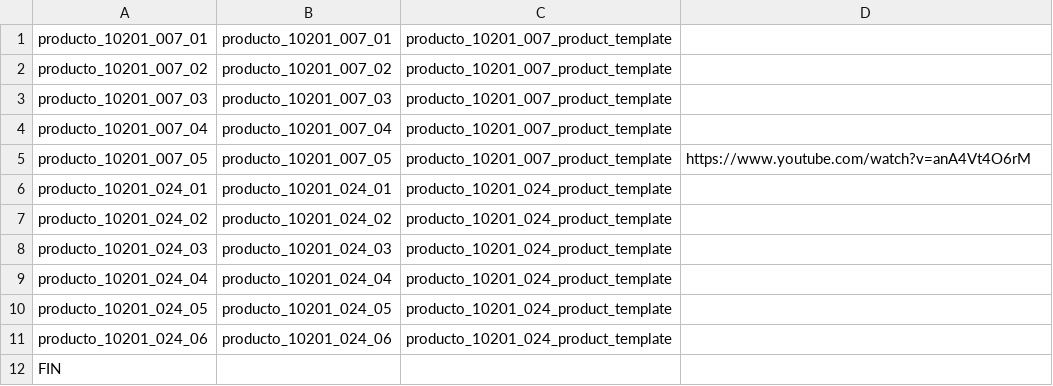
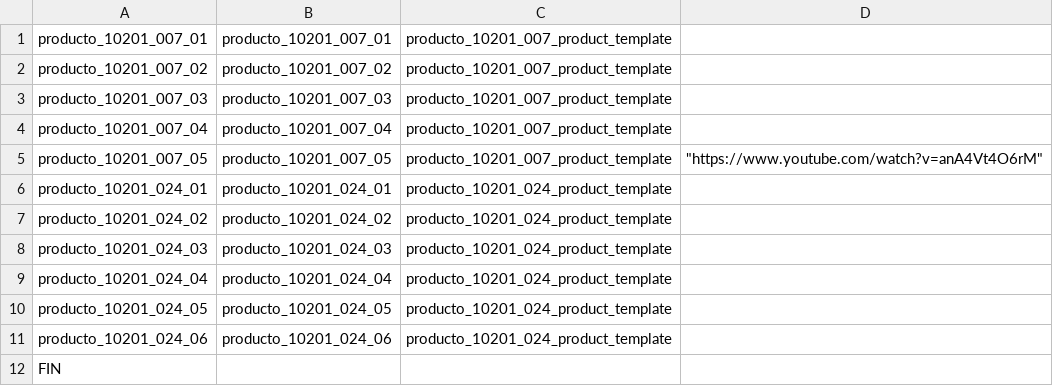
Before and after one commit to JJARAMIF/itc_productos, a CSV file: product.imagenes.csv, drawn as a sheet.

Commit message:
Update product.imagenes.csv

```diff
--- a/product.imagenes.csv
+++ b/product.imagenes.csv
@@ -4,3 +4,3 @@ producto_10201_007_03;producto_10201_007_03;producto_10201_007_product_template;
 producto_10201_007_04;producto_10201_007_04;producto_10201_007_product_template;
-producto_10201_007_05;producto_10201_007_05;producto_10201_007_product_template;https://www.youtube.com/watch?v=anA4Vt4O6rM
+producto_10201_007_05;producto_10201_007_05;producto_10201_007_product_template;"""https://www.youtube.com/watch?v=anA4Vt4O6rM"""
 producto_10201_024_01;producto_10201_024_01;producto_10201_024_product_template;
```
